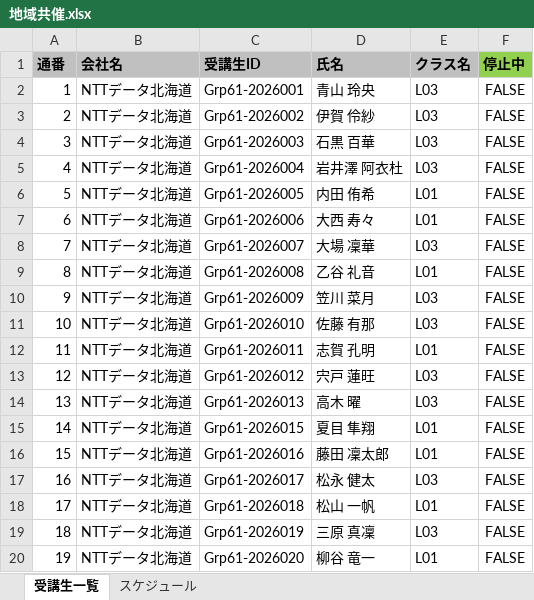
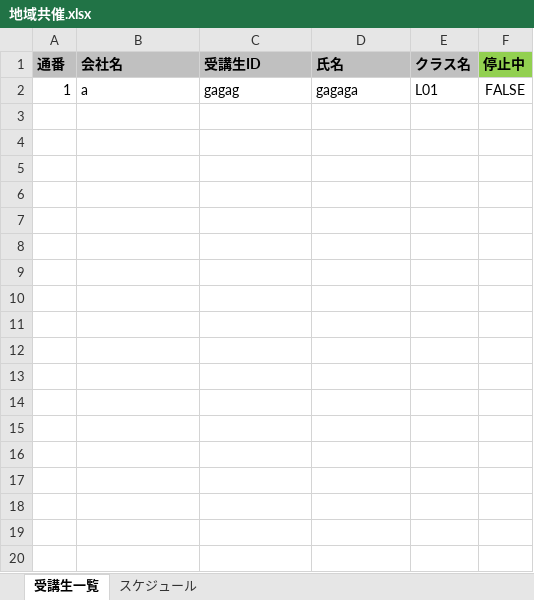
Before and after one commit to nishida2073/project_management, an Excel workbook: tool/kintone-aggregator/clients/地域共催.xlsx, sheet 受講生一覧, drawn as a sheet; only a part is shown; values as stored, in another font and other column widths than the file's, no borders; the diff covers the shown part only; the diff names each change by its address in the sheet, - before the commit and + after, or states it on an @@ line.

```diff
--- a/tool/kintone-aggregator/clients/地域共催.xlsx (sheet 受講生一覧)
+++ b/tool/kintone-aggregator/clients/地域共催.xlsx (sheet 受講生一覧)
-B2 (会社名): NTTデータ北海道
+B2 (会社名): a
-C2 (受講生ID): Grp61-2026001
+C2 (受講生ID): gagag
-D2 (氏名): 青山 玲央
+D2 (氏名): gagaga
-E2 (クラス名): L03
+E2 (クラス名): L01
-row 3: 2 | NTTデータ北海道 | Grp61-2026002 | 伊賀 伶紗 | L03 | FALSE
-row 4: 3 | NTTデータ北海道 | Grp61-2026003 | 石黒 百華 | L03 | FALSE
-row 5: 4 | NTTデータ北海道 | Grp61-2026004 | 岩井澤 阿衣杜 | L03 | FALSE
-row 6: 5 | NTTデータ北海道 | Grp61-2026005 | 内田 侑希 | L01 | FALSE
-row 7: 6 | NTTデータ北海道 | Grp61-2026006 | 大西 寿々 | L01 | FALSE
-row 8: 7 | NTTデータ北海道 | Grp61-2026007 | 大場 凜華 | L03 | FALSE
-row 9: 8 | NTTデータ北海道 | Grp61-2026008 | 乙谷 礼音 | L01 | FALSE
-row 10: 9 | NTTデータ北海道 | Grp61-2026009 | 笠川 菜月 | L03 | FALSE
-row 11: 10 | NTTデータ北海道 | Grp61-2026010 | 佐藤 有那 | L03 | FALSE
-row 12: 11 | NTTデータ北海道 | Grp61-2026011 | 志賀 孔明 | L01 | FALSE
-row 13: 12 | NTTデータ北海道 | Grp61-2026012 | 宍戸 蓮旺 | L03 | FALSE
-row 14: 13 | NTTデータ北海道 | Grp61-2026013 | 高木 曜 | L03 | FALSE
-row 15: 14 | NTTデータ北海道 | Grp61-2026015 | 夏目 隼翔 | L01 | FALSE
-row 16: 15 | NTTデータ北海道 | Grp61-2026016 | 藤田 凜太郎 | L01 | FALSE
-row 17: 16 | NTTデータ北海道 | Grp61-2026017 | 松永 健太 | L03 | FALSE
-row 18: 17 | NTTデータ北海道 | Grp61-2026018 | 松山 一帆 | L01 | FALSE
-row 19: 18 | NTTデータ北海道 | Grp61-2026019 | 三原 真凜 | L03 | FALSE
-row 20: 19 | NTTデータ北海道 | Grp61-2026020 | 柳谷 竜一 | L01 | FALSE
```
Also changed, not shown: 261 removed rows elsewhere in this sheet, formulas that keep their value, tool/package-generator/clients/地域共催.xlsx, 6 other files.
